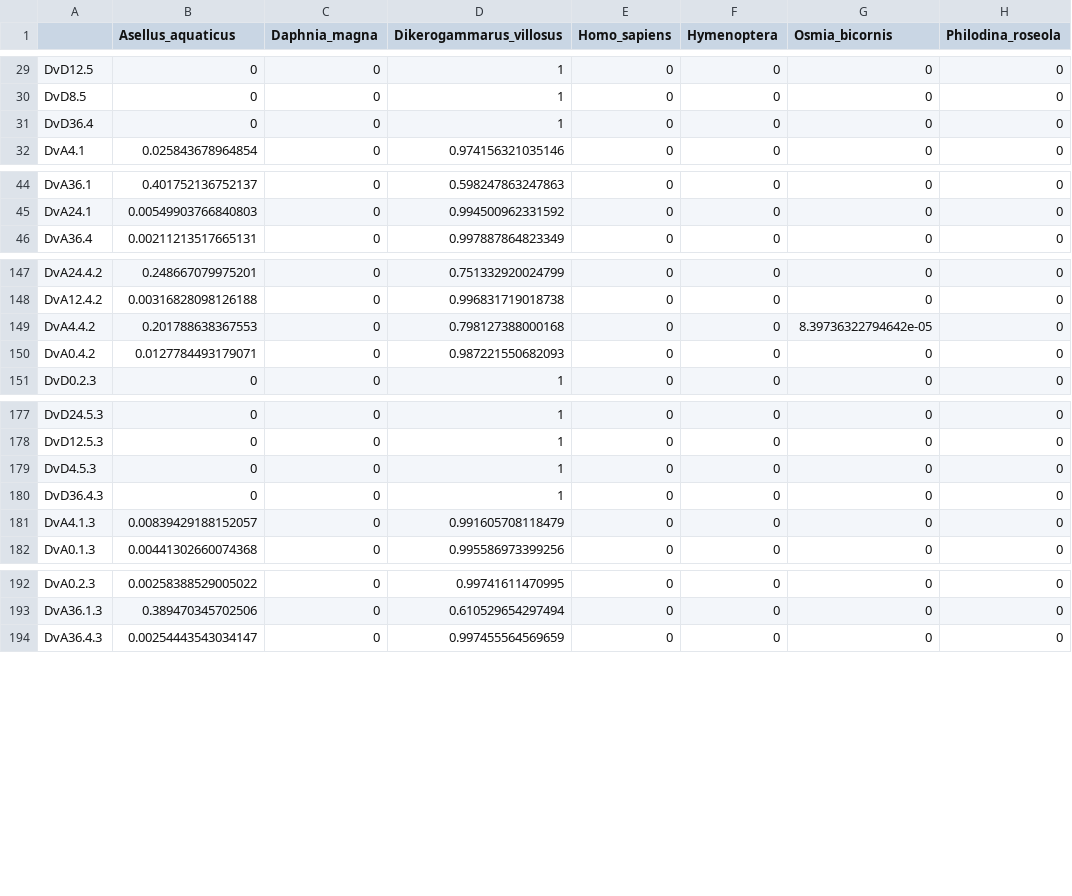
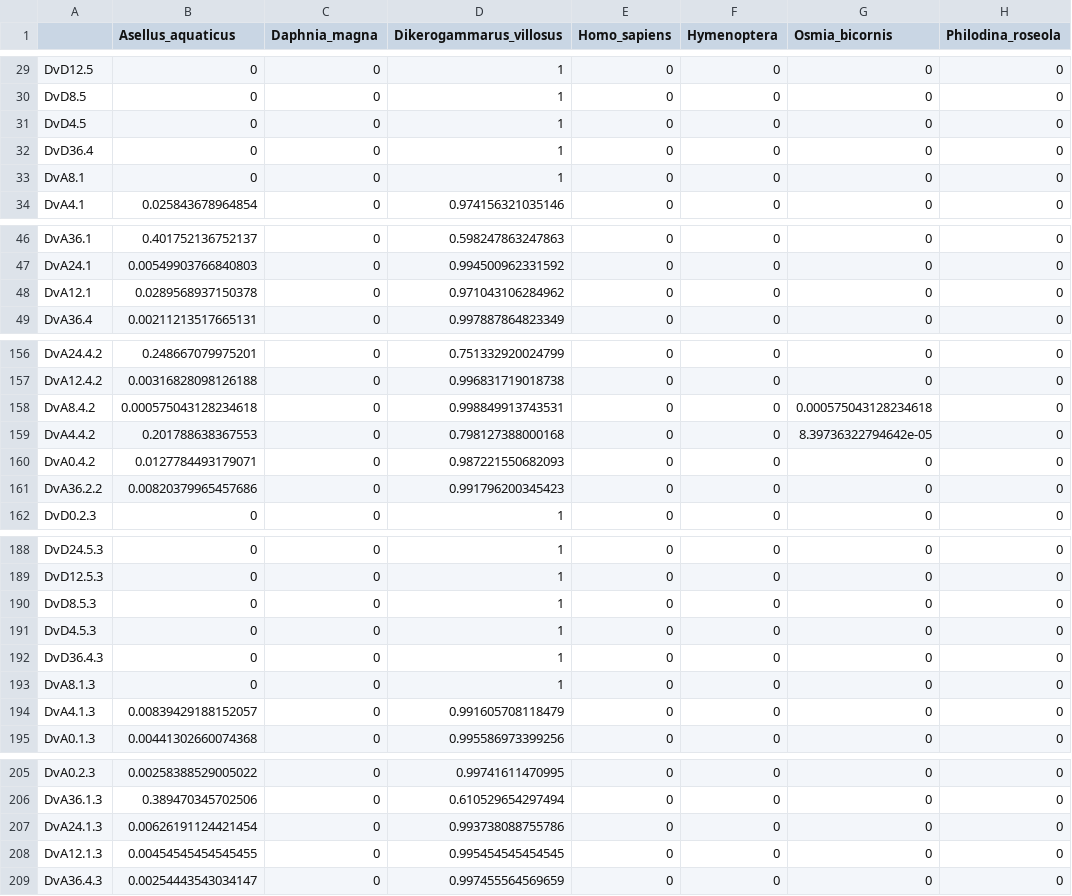
Before and after one commit to mbenucci/Dv_feeding_trials, a CSV file: R_outputs/DvFeb_pre-filter.csv, drawn as a sheet; only a part is shown, gaps mark what is left out; the diff covers the shown part only.

```diff
--- a/R_outputs/DvFeb_pre-filter.csv
+++ b/R_outputs/DvFeb_pre-filter.csv
@@ -30,3 +30,5 @@
 "DvD8.5",0,0,1,0,0,0,0
+"DvD4.5",0,0,1,0,0,0,0
 "DvD36.4",0,0,1,0,0,0,0
+"DvA8.1",0,0,1,0,0,0,0
 "DvA4.1",0.025843678964854,0,0.974156321035146,0,0,0,0
@@ -45,2 +47,3 @@
 "DvA24.1",0.00549903766840803,0,0.994500962331592,0,0,0,0
+"DvA12.1",0.0289568937150378,0,0.971043106284962,0,0,0,0
 "DvA36.4",0.00211213517665131,0,0.997887864823349,0,0,0,0
@@ -148,4 +157,6 @@
 "DvA12.4.2",0.00316828098126188,0,0.996831719018738,0,0,0,0
+"DvA8.4.2",0.000575043128234618,0,0.998849913743531,0,0,0.000575043128234618,0
 "DvA4.4.2",0.201788638367553,0,0.798127388000168,0,0,8.39736322794642e-05,0
 "DvA0.4.2",0.0127784493179071,0,0.987221550682093,0,0,0,0
+"DvA36.2.2",0.00820379965457686,0,0.991796200345423,0,0,0,0
 "DvD0.2.3",0,0,1,0,0,0,0
@@ -178,4 +189,6 @@
 "DvD12.5.3",0,0,1,0,0,0,0
+"DvD8.5.3",0,0,1,0,0,0,0
 "DvD4.5.3",0,0,1,0,0,0,0
 "DvD36.4.3",0,0,1,0,0,0,0
+"DvA8.1.3",0,0,1,0,0,0,0
 "DvA4.1.3",0.00839429188152057,0,0.991605708118479,0,0,0,0
@@ -193,2 +206,4 @@
 "DvA36.1.3",0.389470345702506,0,0.610529654297494,0,0,0,0
+"DvA24.1.3",0.00626191124421454,0,0.993738088755786,0,0,0,0
+"DvA12.1.3",0.00454545454545455,0,0.995454545454545,0,0,0,0
 "DvA36.4.3",0.00254443543034147,0,0.997455564569659,0,0,0,0
```
Also changed, not shown: 7 added rows elsewhere in this file, R_outputs/DvFeb_cleaned_reads.csv, R_outputs/DvFeb_post-filter.csv, 9 other files.
